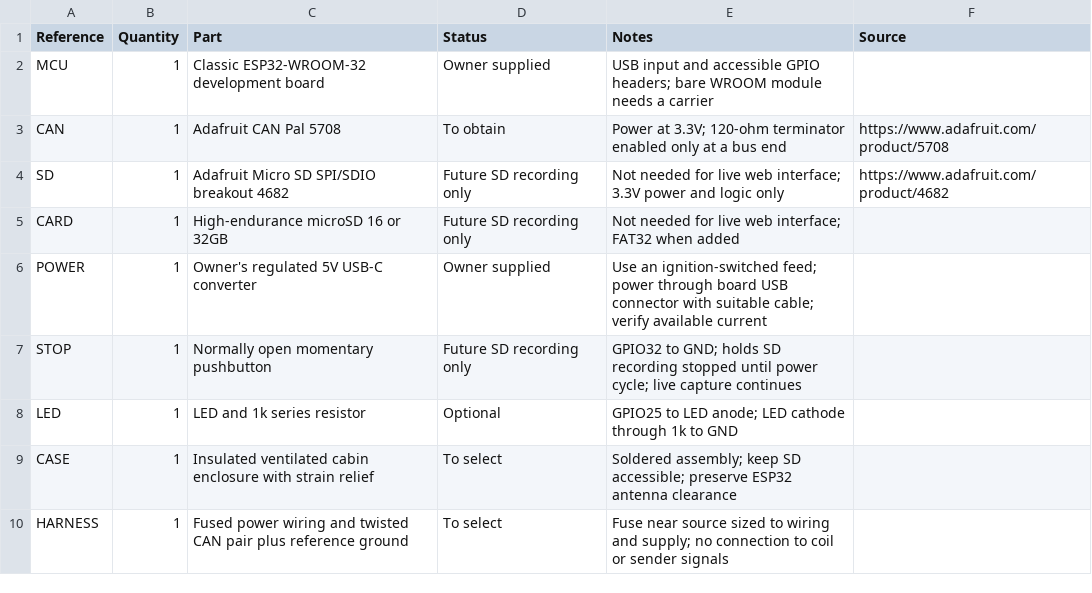
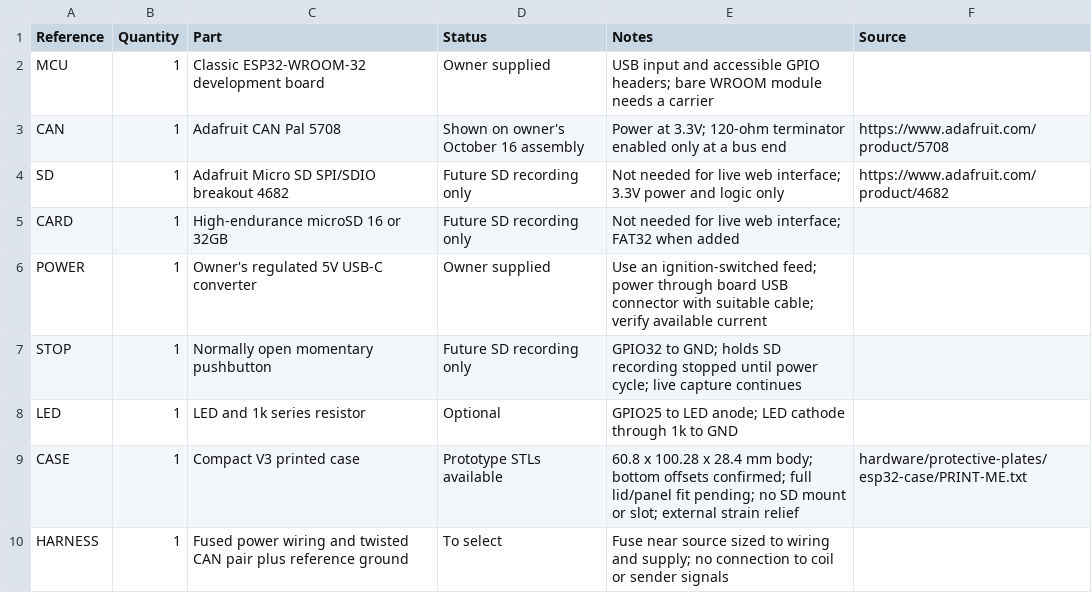
Before and after one commit to nayman898/van-canbus, a CSV file: hardware/esp32-logger/bom.csv, drawn as a sheet.

```diff
--- a/hardware/esp32-logger/bom.csv
+++ b/hardware/esp32-logger/bom.csv
@@ -2,3 +2,3 @@ Reference,Quantity,Part,Status,Notes,Source
 MCU,1,Classic ESP32-WROOM-32 development board,Owner supplied,USB input and accessible GPIO headers; bare WROOM module needs a carrier,
-CAN,1,Adafruit CAN Pal 5708,To obtain,Power at 3.3V; 120-ohm terminator enabled only at a bus end,https://www.adafruit.com/product/5708
+CAN,1,Adafruit CAN Pal 5708,Shown on owner's October 16 assembly,Power at 3.3V; 120-ohm terminator enabled only at a bus end,https://www.adafruit.com/product/5708
 SD,1,Adafruit Micro SD SPI/SDIO breakout 4682,Future SD recording only,Not needed for live web interface; 3.3V power and logic only,https://www.adafruit.com/product/4682
@@ -8,3 +8,3 @@ STOP,1,Normally open momentary pushbutton,Future SD recording only,GPIO32 to GND
 LED,1,LED and 1k series resistor,Optional,GPIO25 to LED anode; LED cathode through 1k to GND,
-CASE,1,Insulated ventilated cabin enclosure with strain relief,To select,Soldered assembly; keep SD accessible; preserve ESP32 antenna clearance,
+CASE,1,Compact V3 printed case,Prototype STLs available,60.8 x 100.28 x 28.4 mm body; bottom offsets confirmed; full lid/panel fit pending; no SD mount or slot; external strain relief,hardware/protective-plates/esp32-case/PRINT-ME.txt
 HARNESS,1,Fused power wiring and twisted CAN pair plus reference ground,To select,Fuse near source sized to wiring and supply; no connection to coil or sender signals,
```
Also changed, not shown: hardware/esp32-logger/connections.csv, 18 other files.
